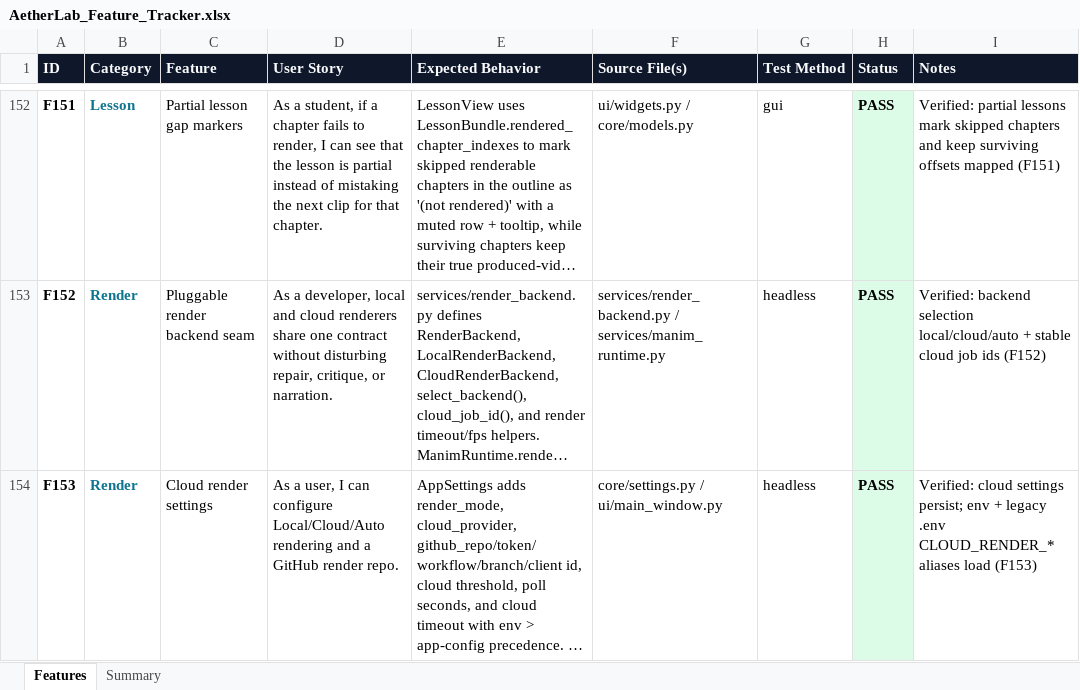
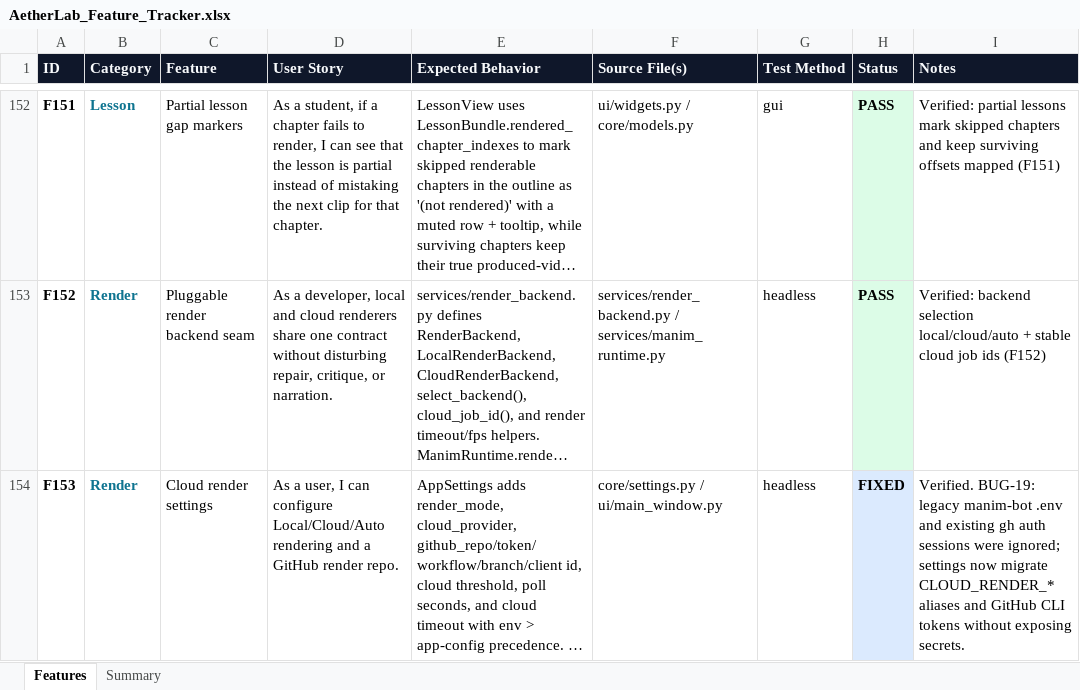
Before and after one commit to gopheriv/aetherlab, an Excel workbook: AetherLab_Feature_Tracker.xlsx, sheet Features, drawn as a sheet; only a part is shown, gaps mark what is left out; long unchanged cells end in …; values as stored, in another font and other column widths than the file's, no borders; the diff covers the shown part only; the diff names each change by its address in the sheet, - before the commit and + after, or states it on an @@ line.

Commit message:
docs: align tracker with cloud fixes

```diff
--- a/AetherLab_Feature_Tracker.xlsx (sheet Features)
+++ b/AetherLab_Feature_Tracker.xlsx (sheet Features)
-H154 (Status): PASS
+H154 (Status): FIXED
-I154 (Notes): Verified: cloud settings persist; env + legacy .env CLOUD_RENDER_* aliases load (F153)
+I154 (Notes): Verified. BUG-19: legacy manim-bot .env and existing gh auth sessions were ignored; settings now migrate CLOUD_RENDER_* aliases and GitHub CLI tokens without exposing secrets.
```
Also changed, not shown: 2 edited cells elsewhere in this sheet, sheet Summary, 7 other files.
